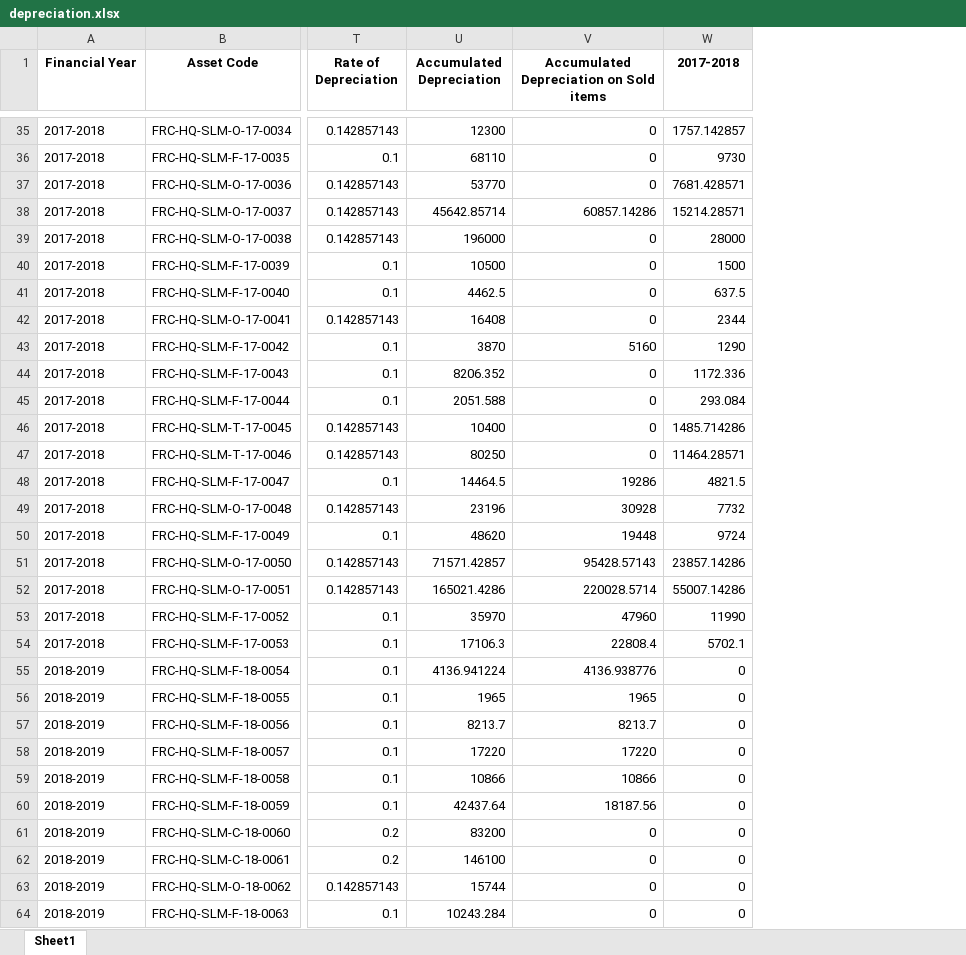
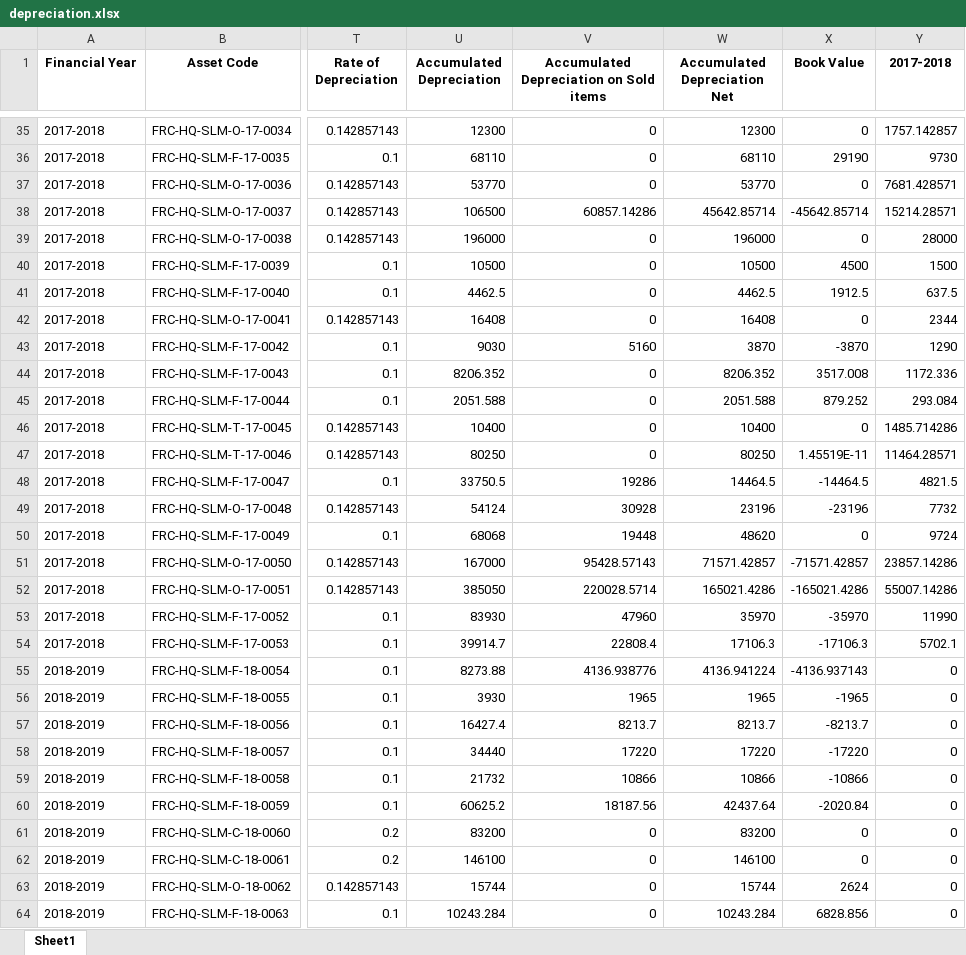
Before and after one commit to ANIKFRCBD/AFAR_NEW_VERSION, an Excel workbook: afar_project/csv_path/sample/depreciation.xlsx, sheet Sheet1, drawn as a sheet; only a part is shown, gaps mark what is left out; values as stored, in another font and other column widths than the file's, no borders; the diff covers the shown part only; the diff names each change by its address in the sheet, - before the commit and + after, or states it on an @@ line.

```diff
--- a/afar_project/csv_path/sample/depreciation.xlsx (sheet Sheet1)
+++ b/afar_project/csv_path/sample/depreciation.xlsx (sheet Sheet1)
+column W (Accumulated Depreciation Net), rows 35-64: 12300 | 68110 | 53770 | 45642.85714 | 196000 | 10500 | 4462.5 | 16408 | 3870 | 8206.352 | 2051.588 | 10400 | 80250 | 14464.5 | 23196 | 48620 | 71571.42857 | 165021.4286 | 35970 | 17106.3 | 4136.941224 | 1965 | 8213.7 | 17220 | 10866 | 42437.64 | 83200 | 146100 | 15744 | 10243.284
+column X (Book Value), rows 35-64: 0 | 29190 | 0 | -45642.85714 | 0 | 4500 | 1912.5 | 0 | -3870 | 3517.008 | 879.252 | 0 | 1.45519E-11 | -14464.5 | -23196 | 0 | -71571.42857 | -165021.4286 | -35970 | -17106.3 | -4136.937143 | -1965 | -8213.7 | -17220 | -10866 | -2020.84 | 0 | 0 | 2624 | 6828.856
-U38 (Accumulated Depreciation): 45642.85714
+U38 (Accumulated Depreciation): 106500
-U43 (Accumulated Depreciation): 3870
+U43 (Accumulated Depreciation): 9030
-U48 (Accumulated Depreciation): 14464.5
+U48 (Accumulated Depreciation): 33750.5
-U49 (Accumulated Depreciation): 23196
+U49 (Accumulated Depreciation): 54124
-U50 (Accumulated Depreciation): 48620
+U50 (Accumulated Depreciation): 68068
-U51 (Accumulated Depreciation): 71571.42857
+U51 (Accumulated Depreciation): 167000
-U52 (Accumulated Depreciation): 165021.4286
+U52 (Accumulated Depreciation): 385050
-U53 (Accumulated Depreciation): 35970
+U53 (Accumulated Depreciation): 83930
-U54 (Accumulated Depreciation): 17106.3
+U54 (Accumulated Depreciation): 39914.7
-U55 (Accumulated Depreciation): 4136.941224
+U55 (Accumulated Depreciation): 8273.88
-U56 (Accumulated Depreciation): 1965
+U56 (Accumulated Depreciation): 3930
-U57 (Accumulated Depreciation): 8213.7
+U57 (Accumulated Depreciation): 16427.4
-U58 (Accumulated Depreciation): 17220
+U58 (Accumulated Depreciation): 34440
-U59 (Accumulated Depreciation): 10866
+U59 (Accumulated Depreciation): 21732
-U60 (Accumulated Depreciation): 42437.64
+U60 (Accumulated Depreciation): 60625.2
```
Also changed, not shown: 19 edited cells elsewhere in this sheet, afar_project/csv_path/frc_asset_schedule.xlsx, afar_project/csv_path/sample/Impairment_data.xlsx, 4 other files.
